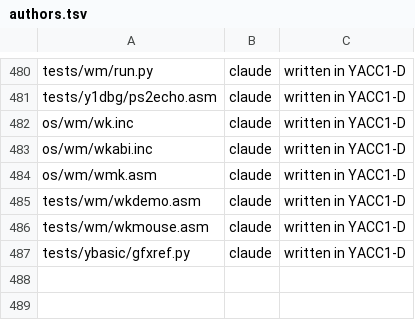
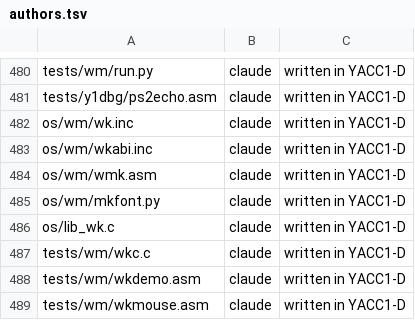
Before and after one commit to ksr/YACC1-D, a TSV file: tools/authors.tsv, drawn as a sheet; only a part is shown, gaps mark what is left out; the shorter side is filled out with more unchanged rows.

```diff
--- a/tools/authors.tsv
+++ b/tools/authors.tsv
@@ -484,2 +484,5 @@ os/wm/wkabi.inc	claude	written in YACC1-D
 os/wm/wmk.asm	claude	written in YACC1-D
+os/wm/mkfont.py	claude	written in YACC1-D
+os/lib_wk.c	claude	written in YACC1-D
+tests/wm/wkc.c	claude	written in YACC1-D
 tests/wm/wkdemo.asm	claude	written in YACC1-D
```
Also changed, not shown: 10 other files.
